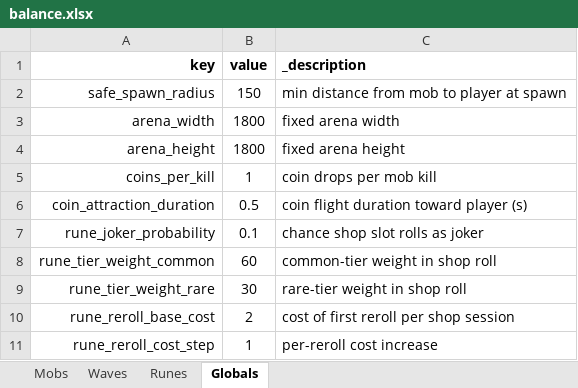
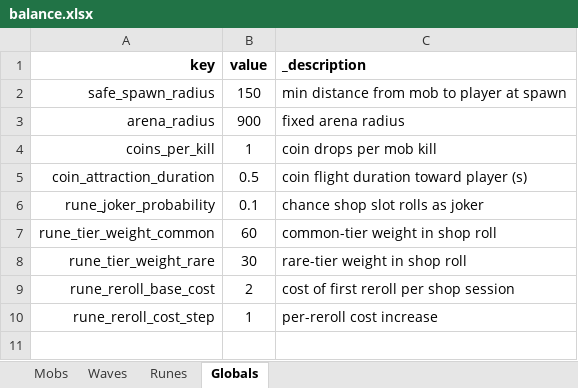
Before and after one commit to YuriyVotintsev/MagicCraftBevy, an Excel workbook: assets/balance.xlsx, sheet Globals, drawn as a sheet; values as stored, in another font and other column widths than the file's, no borders; removed rows and columns are numbered as before the commit, all else as after; the diff names each change by its address in the sheet, - before the commit and + after, or states it on an @@ line.

Commit message:
Reshape arena to circle (radius-based), arrange shop balls in a ring, fold joker slots into grid hex coords, add camera zoom slider
- Arena: replace arena_width/height with arena_radius; floor becomes a disc mesh and walls become a ring of cuboid segments; wave spawn and jumper sample inside the circle.
- Shop: rune balls sit on a ring (SHOP_BALL_RING_RADIUS) and shop floors become two discs.
- Runes: drop RuneSource::Joker and JokerSlots resource; jokers are now designated hex coords on the grid (JOKER_COORDS, is_joker_slot); grid radius shrunk from 3 to 2.
- Dev menu: add CameraZoom resource + slider (separate from camera angle), extracted shared slider_drag_t helper; Win Wave button only in combat dev menu.

```diff
--- a/assets/balance.xlsx (sheet Globals)
+++ b/assets/balance.xlsx (sheet Globals)
-row 3: arena_width | 1800 | fixed arena width
-row 4: arena_height | 1800 | fixed arena height
+row 3: arena_radius | 900 | fixed arena radius
```
Also changed, not shown: 17 other files.
